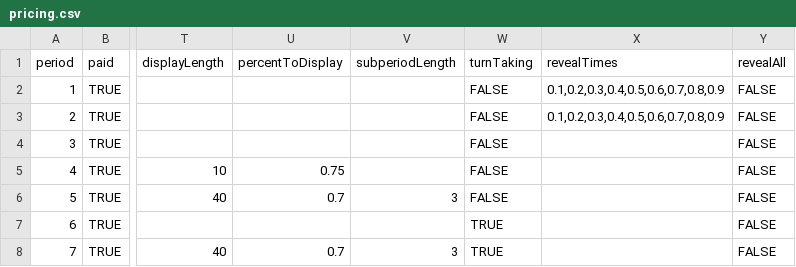
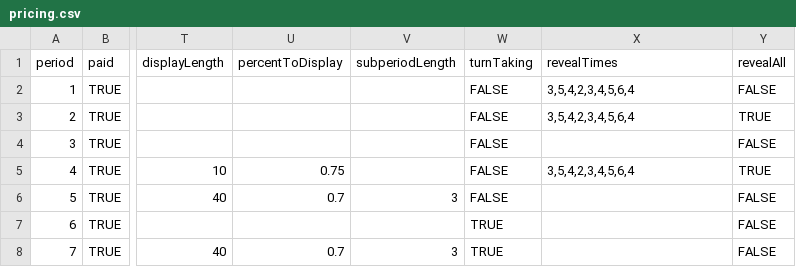
Before and after one commit to Leeps-Lab/ConG, a CSV file: configs/pricing.csv, drawn as a sheet; only a part is shown, gaps mark what is left out; the diff names each change by its address in the sheet, - before the commit and + after, or states it on an @@ line.

Commit message:
Working on revealed average strategy in indefinite end.
git-svn-id: file:///svn/CONGv2.0/trunk@2344 637b740e-b1db-41bf-a134-2c17f54ac410

```diff
--- a/configs/pricing.csv
+++ b/configs/pricing.csv
-X2:X3 (revealTimes): 0.1,0.2,0.3,0.4,0.5,0.6,0.7,0.8,0.9
+X2:X3 (revealTimes): 3,5,4,2,3,4,5,6,4
-Y3 (revealAll): FALSE
+Y3 (revealAll): TRUE
-X5 (revealTimes): (empty)
+X5 (revealTimes): 3,5,4,2,3,4,5,6,4
-Y5 (revealAll): FALSE
+Y5 (revealAll): TRUE
```
Also changed, not shown: 2 other files.
